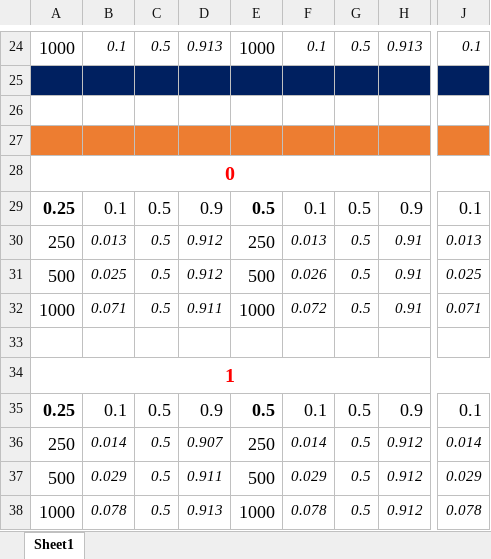
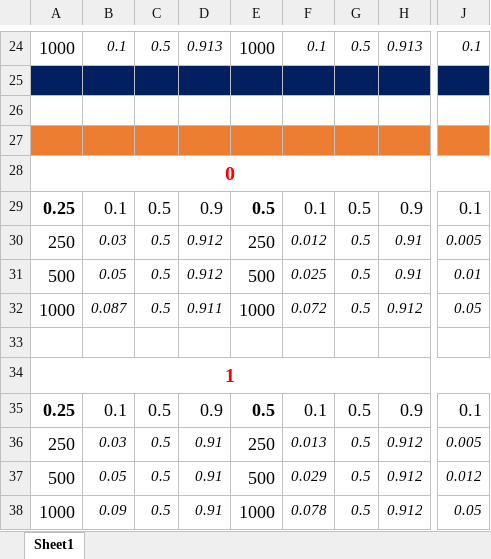
Before and after one commit to conorlacey/Thesis, an Excel workbook: Sim_DataFrame_Plan.xlsx, sheet Sheet1, drawn as a sheet; only a part is shown, gaps mark what is left out; values as stored, in another font and other column widths than the file's, no borders; the diff names each change by its address in the sheet, - before the commit and + after, or states it on an @@ line.

```diff
--- a/Sim_DataFrame_Plan.xlsx (sheet Sheet1)
+++ b/Sim_DataFrame_Plan.xlsx (sheet Sheet1)
-B30: 0.013
+B30: 0.03
-F30: 0.013
+F30: 0.012
-J30: 0.013
+J30: 0.005
-B31: 0.025
+B31: 0.05
-F31: 0.026
+F31: 0.025
-J31: 0.025
+J31: 0.01
-B32: 0.071
+B32: 0.087
-H32: 0.91
+H32: 0.912
-J32: 0.071
+J32: 0.05
-B36: 0.014
+B36: 0.03
-D36: 0.907
+D36: 0.91
-F36: 0.014
+F36: 0.013
-J36: 0.014
+J36: 0.005
-B37: 0.029
+B37: 0.05
-D37: 0.911
+D37: 0.91
-J37: 0.029
+J37: 0.012
-B38: 0.078
+B38: 0.09
-D38: 0.913
+D38: 0.91
-J38: 0.078
+J38: 0.05
```
Also changed, not shown: 2 other files.
